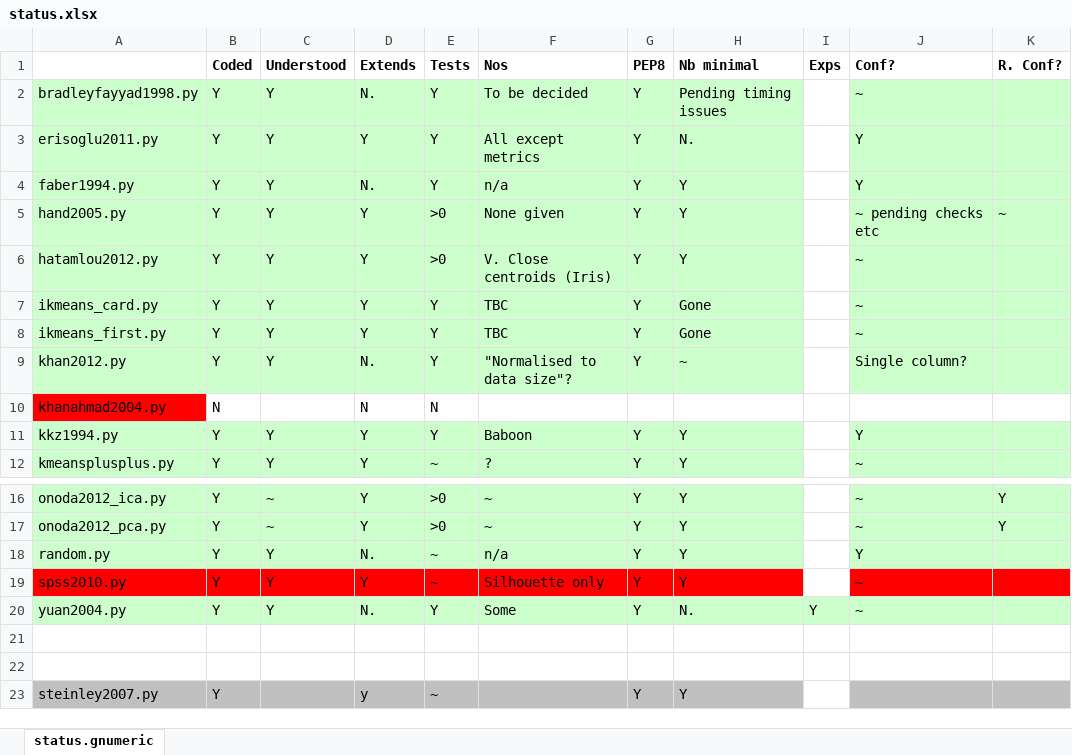
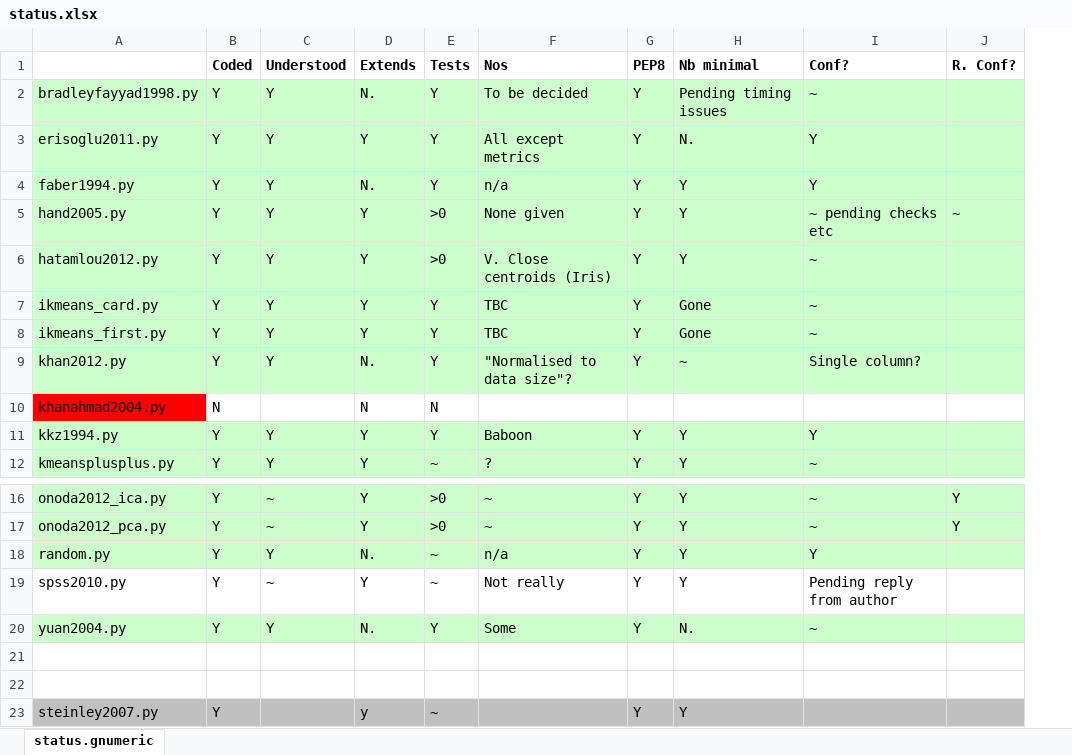
Before and after one commit to simonharris/pykmeans, an Excel workbook: _notes/status.xlsx, sheet status.gnumeric, drawn as a sheet; only a part is shown, gaps mark what is left out; values as stored, in another font and other column widths than the file's, no borders; removed rows and columns are numbered as before the commit, all else as after; the diff names each change by its address in the sheet, - before the commit and + after, or states it on an @@ line.

```diff
--- a/_notes/status.xlsx (sheet status.gnumeric)
+++ b/_notes/status.xlsx (sheet status.gnumeric)
-column I (Exps), row 20: Y
-A19:H19 fill: #FF0000
+A19:H19 fill: none
-C19 (Understood): Y
+C19 (Understood): ~
-F19 (Nos): Silhouette only
+F19 (Nos): Not really
-I19 (Conf?): ~
+I19 (Conf?): Pending reply from author
-I19:J19 fill: #FF0000
+I19:J19 fill: none
```
Also changed, not shown: 3 other files.
